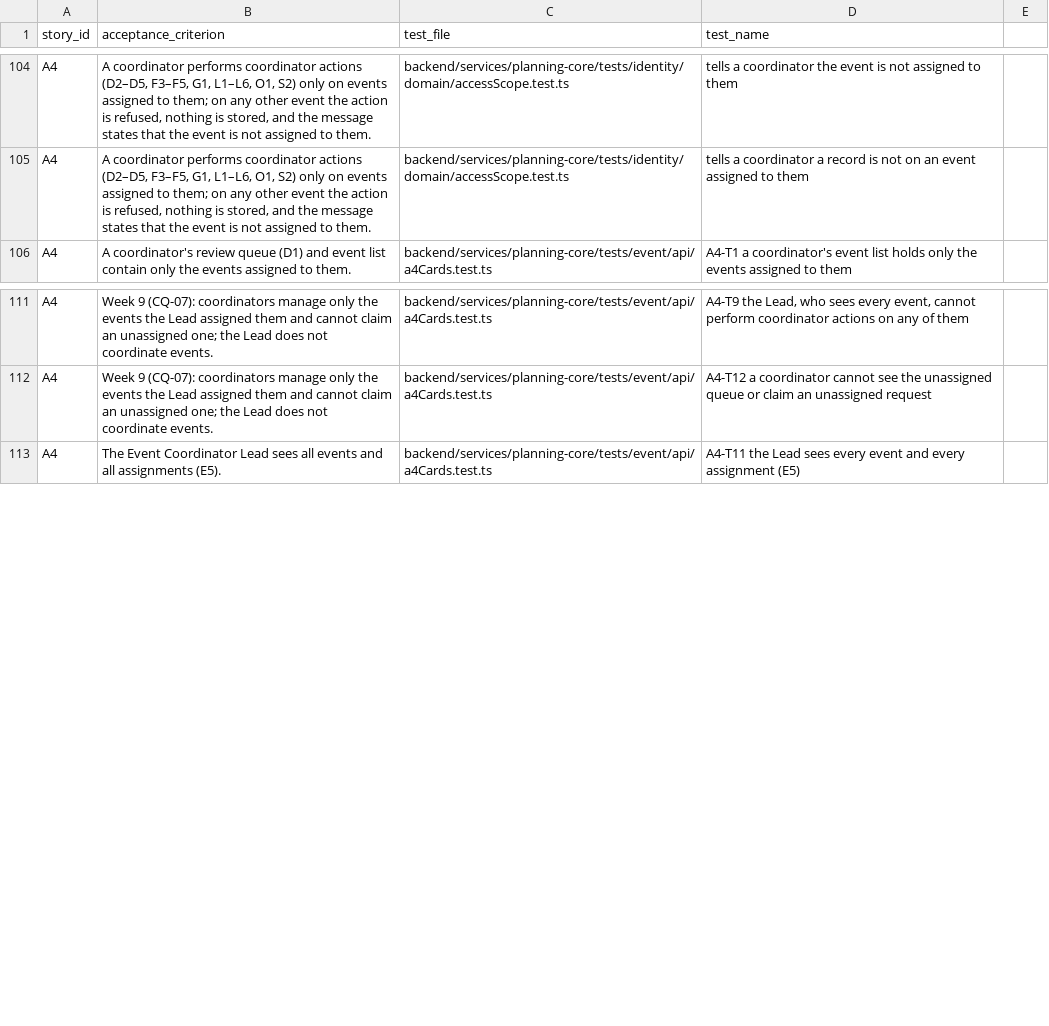
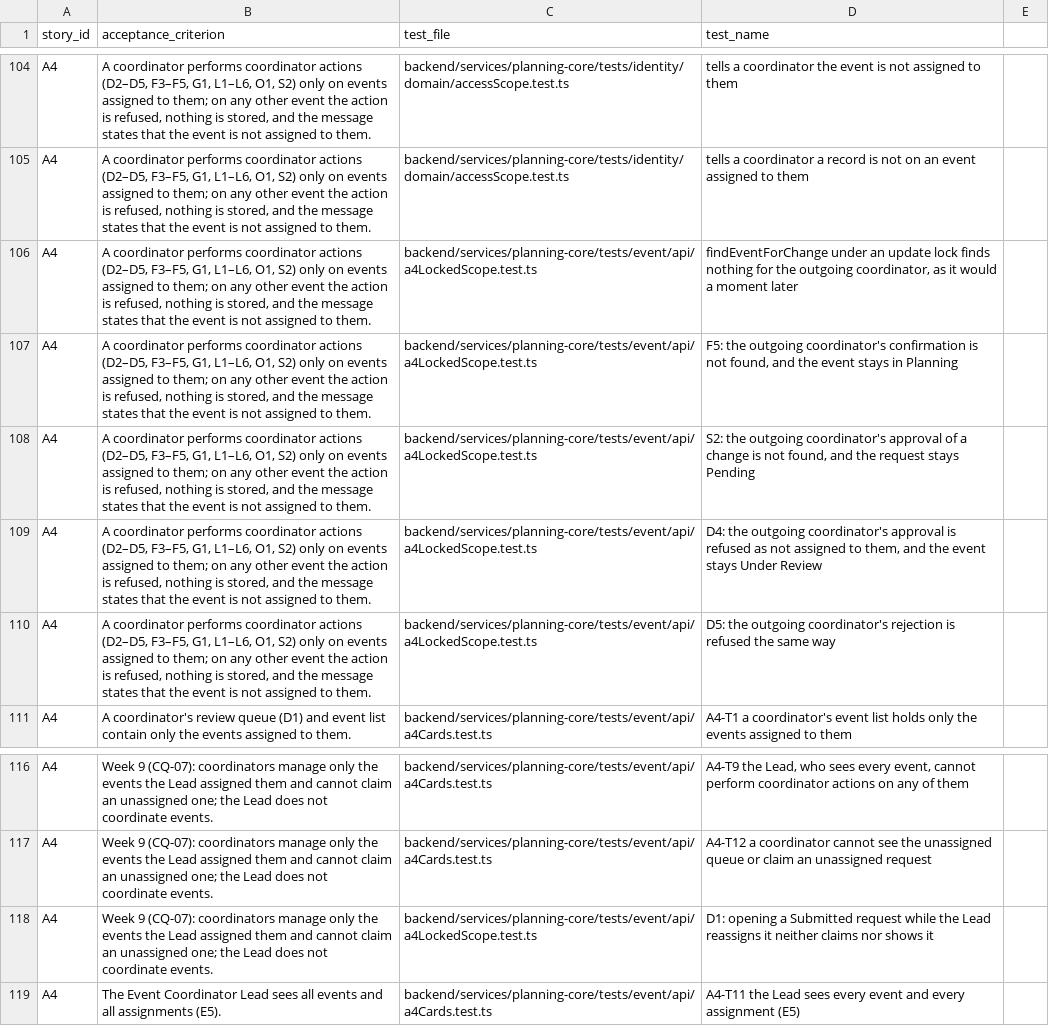
Before and after one commit to raphaelkwek/event-planning-and-venue-booking-system, a CSV file: documentation/traceability/sprint-4.csv, drawn as a sheet; only a part is shown, gaps mark what is left out.

Commit message:
docs(a4): trace the lock re-check, block A4-T15 on F3, and drop tool attribution
The new a4LockedScope tests get their traceability rows under AC1 and the
Week 9 CQ-07 criterion, and the CHANGELOG records the review fixes. A4-T15
waits on F3 (#71), which is not on main, so its status is Blocked, as
implementation.md 8.4 asks for a case held up by a story that doesn't exist
yet. The cards and the A4 entry credited a tool beside Shawmya; they now name
her alone, and the runs as automated testing in CI.

```diff
--- a/documentation/traceability/sprint-4.csv
+++ b/documentation/traceability/sprint-4.csv
@@ -105,2 +105,7 @@ A4,"A coordinator performs coordinator actions (D2–D5, F3–F5, G1, L1–L6, O
 A4,"A coordinator performs coordinator actions (D2–D5, F3–F5, G1, L1–L6, O1, S2) only on events assigned to them; on any other event the action is refused, nothing is stored, and the message states that the event is not assigned to them.",backend/services/planning-core/tests/identity/domain/accessScope.test.ts,tells a coordinator a record is not on an event assigned to them
+A4,"A coordinator performs coordinator actions (D2–D5, F3–F5, G1, L1–L6, O1, S2) only on events assigned to them; on any other event the action is refused, nothing is stored, and the message states that the event is not assigned to them.",backend/services/planning-core/tests/event/api/a4LockedScope.test.ts,"findEventForChange under an update lock finds nothing for the outgoing coordinator, as it would a moment later"
+A4,"A coordinator performs coordinator actions (D2–D5, F3–F5, G1, L1–L6, O1, S2) only on events assigned to them; on any other event the action is refused, nothing is stored, and the message states that the event is not assigned to them.",backend/services/planning-core/tests/event/api/a4LockedScope.test.ts,"F5: the outgoing coordinator's confirmation is not found, and the event stays in Planning"
+A4,"A coordinator performs coordinator actions (D2–D5, F3–F5, G1, L1–L6, O1, S2) only on events assigned to them; on any other event the action is refused, nothing is stored, and the message states that the event is not assigned to them.",backend/services/planning-core/tests/event/api/a4LockedScope.test.ts,"S2: the outgoing coordinator's approval of a change is not found, and the request stays Pending"
+A4,"A coordinator performs coordinator actions (D2–D5, F3–F5, G1, L1–L6, O1, S2) only on events assigned to them; on any other event the action is refused, nothing is stored, and the message states that the event is not assigned to them.",backend/services/planning-core/tests/event/api/a4LockedScope.test.ts,"D4: the outgoing coordinator's approval is refused as not assigned to them, and the event stays Under Review"
+A4,"A coordinator performs coordinator actions (D2–D5, F3–F5, G1, L1–L6, O1, S2) only on events assigned to them; on any other event the action is refused, nothing is stored, and the message states that the event is not assigned to them.",backend/services/planning-core/tests/event/api/a4LockedScope.test.ts,D5: the outgoing coordinator's rejection is refused the same way
 A4,"A coordinator's review queue (D1) and event list contain only the events assigned to them.",backend/services/planning-core/tests/event/api/a4Cards.test.ts,A4-T1 a coordinator's event list holds only the events assigned to them
@@ -112,2 +117,3 @@ A4,"Week 9 (CQ-07): coordinators manage only the events the Lead assigned them a
 A4,"Week 9 (CQ-07): coordinators manage only the events the Lead assigned them and cannot claim an unassigned one; the Lead does not coordinate events.",backend/services/planning-core/tests/event/api/a4Cards.test.ts,A4-T12 a coordinator cannot see the unassigned queue or claim an unassigned request
+A4,"Week 9 (CQ-07): coordinators manage only the events the Lead assigned them and cannot claim an unassigned one; the Lead does not coordinate events.",backend/services/planning-core/tests/event/api/a4LockedScope.test.ts,D1: opening a Submitted request while the Lead reassigns it neither claims nor shows it
 A4,"The Event Coordinator Lead sees all events and all assignments (E5).",backend/services/planning-core/tests/event/api/a4Cards.test.ts,A4-T11 the Lead sees every event and every assignment (E5)
```
Also changed, not shown: 20 other files.
